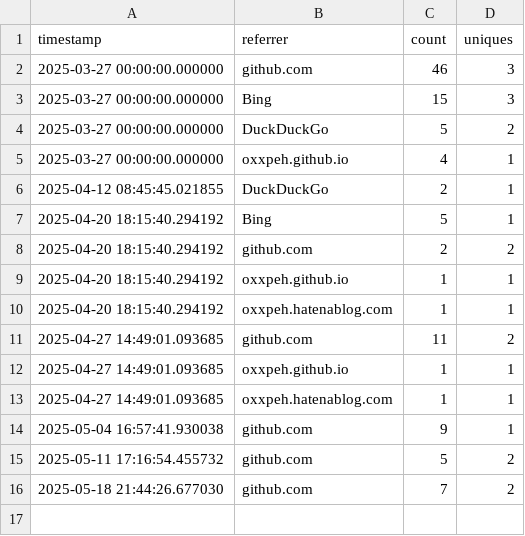
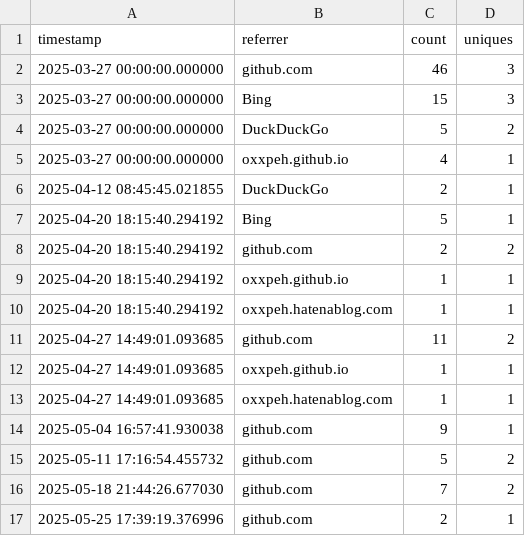
Before and after one commit to oxxpeh/pub, a CSV file: python/github_api/rf.csv, drawn as a sheet.

Commit message:
2025-05-25 up

```diff
--- a/python/github_api/rf.csv
+++ b/python/github_api/rf.csv
@@ -16 +16,2 @@ timestamp,referrer,count,uniques
 2025-05-18 21:44:26.677030,github.com,7,2
+2025-05-25 17:39:19.376996,github.com,2,1
```
